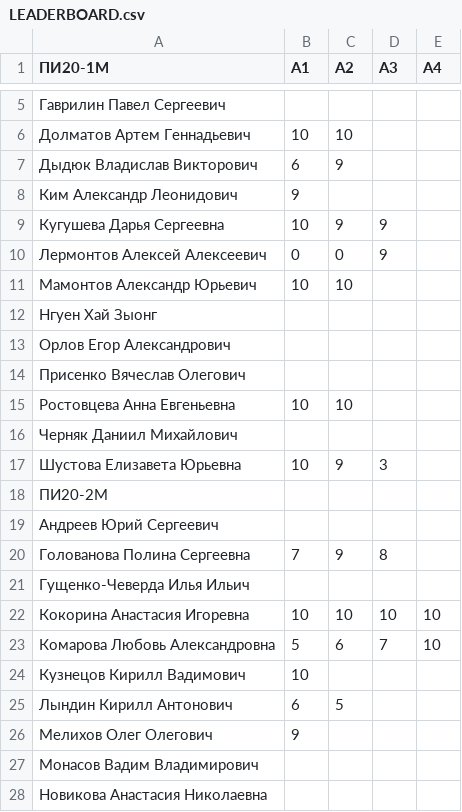
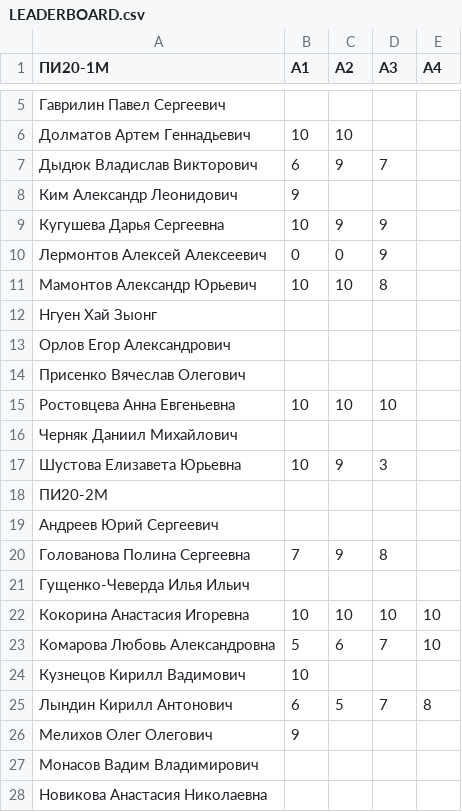
Before and after one commit to balezz/cv_course, a CSV file: LEADERBOARD.csv, drawn as a sheet; only a part is shown, gaps mark what is left out.

Commit message:
Update LEADERBOARD.csv

```diff
--- a/LEADERBOARD.csv
+++ b/LEADERBOARD.csv
@@ -6,3 +6,3 @@
 Долматов Артем Геннадьевич,10,10,,,,
-Дыдюк Владислав Викторович,6,9,,,,
+Дыдюк Владислав Викторович,6,9,7,,,
 Ким Александр Леонидович,9,,,,,
@@ -10,3 +10,3 @@
 Лермонтов Алексей Алексеевич,0,0,9,,,
-Мамонтов Александр Юрьевич,10,10,,,,
+Мамонтов Александр Юрьевич,10,10,8,,,
 Нгуен Хай Зыонг,,,,,,
@@ -14,3 +14,3 @@
 Присенко Вячеслав Олегович,,,,,,
-Ростовцева Анна Евгеньевна,10,10,,,,
+Ростовцева Анна Евгеньевна,10,10,10,,,
 Черняк Даниил Михайлович,,,,,,
@@ -24,3 +24,3 @@
 Кузнецов Кирилл Вадимович,10,,,,,
-Лындин Кирилл Антонович,6,5,,,,
+Лындин Кирилл Антонович,6,5,7,8,,
 Мелихов Олег Олегович,9,,,,,
```
